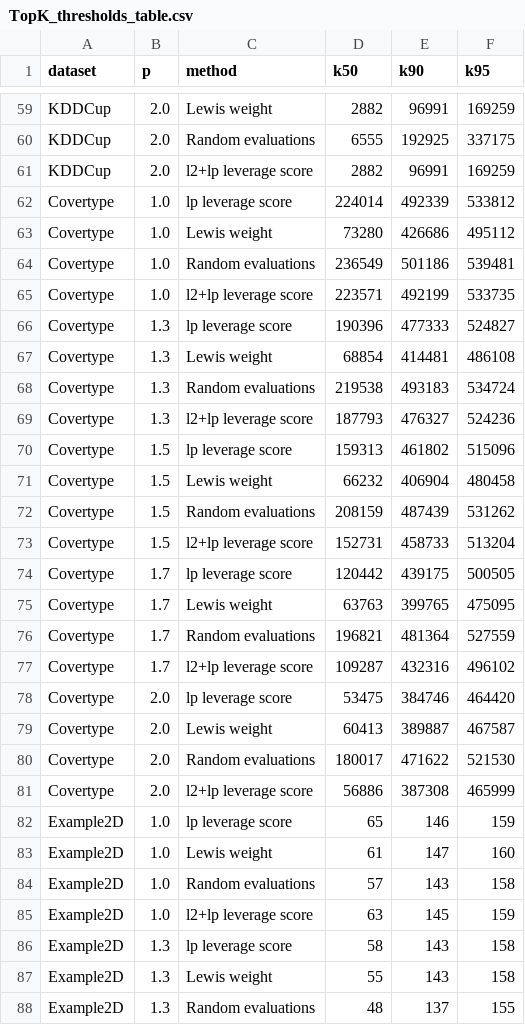
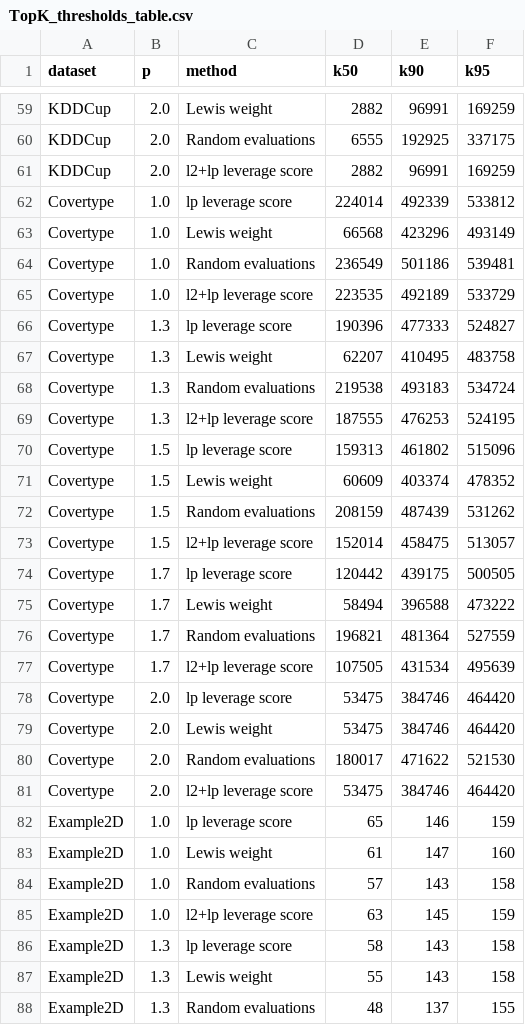
Before and after one commit to Hanjin99/Bachelorarbeit, a CSV file: notebooks/Plots/BA_Comparison/TopK_thresholds_table.csv, drawn as a sheet; only a part is shown, gaps mark what is left out.

```diff
--- a/notebooks/Plots/BA_Comparison/TopK_thresholds_table.csv
+++ b/notebooks/Plots/BA_Comparison/TopK_thresholds_table.csv
@@ -62,21 +62,21 @@ KDDCup,2.0,l2+lp leverage score,2882,96991,169259
 Covertype,1.0,lp leverage score,224014,492339,533812
-Covertype,1.0,Lewis weight,73280,426686,495112
+Covertype,1.0,Lewis weight,66568,423296,493149
 Covertype,1.0,Random evaluations,236549,501186,539481
-Covertype,1.0,l2+lp leverage score,223571,492199,533735
+Covertype,1.0,l2+lp leverage score,223535,492189,533729
 Covertype,1.3,lp leverage score,190396,477333,524827
-Covertype,1.3,Lewis weight,68854,414481,486108
+Covertype,1.3,Lewis weight,62207,410495,483758
 Covertype,1.3,Random evaluations,219538,493183,534724
-Covertype,1.3,l2+lp leverage score,187793,476327,524236
+Covertype,1.3,l2+lp leverage score,187555,476253,524195
 Covertype,1.5,lp leverage score,159313,461802,515096
-Covertype,1.5,Lewis weight,66232,406904,480458
+Covertype,1.5,Lewis weight,60609,403374,478352
 Covertype,1.5,Random evaluations,208159,487439,531262
-Covertype,1.5,l2+lp leverage score,152731,458733,513204
+Covertype,1.5,l2+lp leverage score,152014,458475,513057
 Covertype,1.7,lp leverage score,120442,439175,500505
-Covertype,1.7,Lewis weight,63763,399765,475095
+Covertype,1.7,Lewis weight,58494,396588,473222
 Covertype,1.7,Random evaluations,196821,481364,527559
-Covertype,1.7,l2+lp leverage score,109287,432316,496102
+Covertype,1.7,l2+lp leverage score,107505,431534,495639
 Covertype,2.0,lp leverage score,53475,384746,464420
-Covertype,2.0,Lewis weight,60413,389887,467587
+Covertype,2.0,Lewis weight,53475,384746,464420
 Covertype,2.0,Random evaluations,180017,471622,521530
-Covertype,2.0,l2+lp leverage score,56886,387308,465999
+Covertype,2.0,l2+lp leverage score,53475,384746,464420
 Example2D,1.0,lp leverage score,65,146,159
```
Also changed, not shown: notebooks/Tabellen/Bestimmung_c.csv, notebooks/Tabellen/Bestimmung_c_max.csv, 45 other files.
